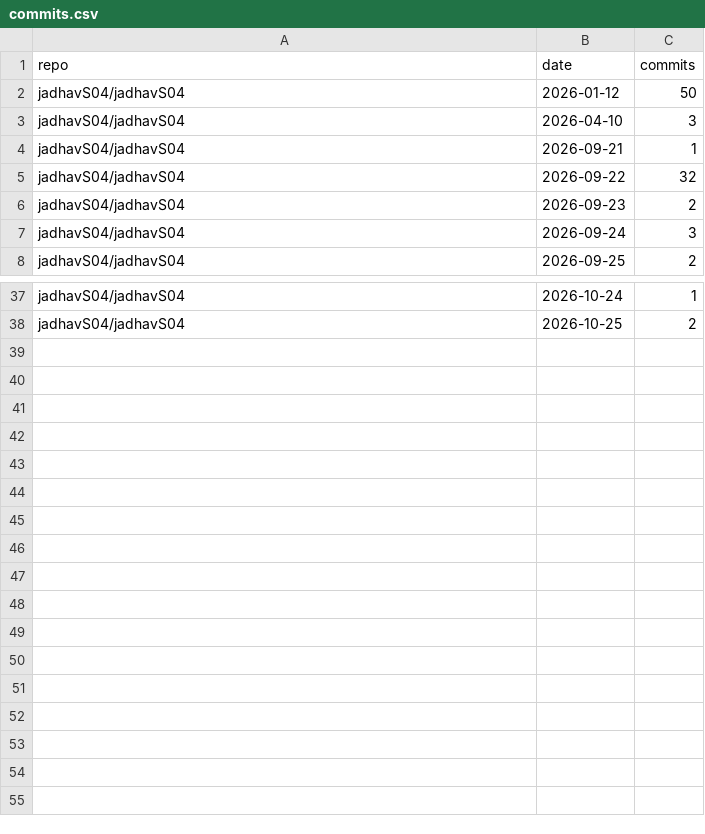
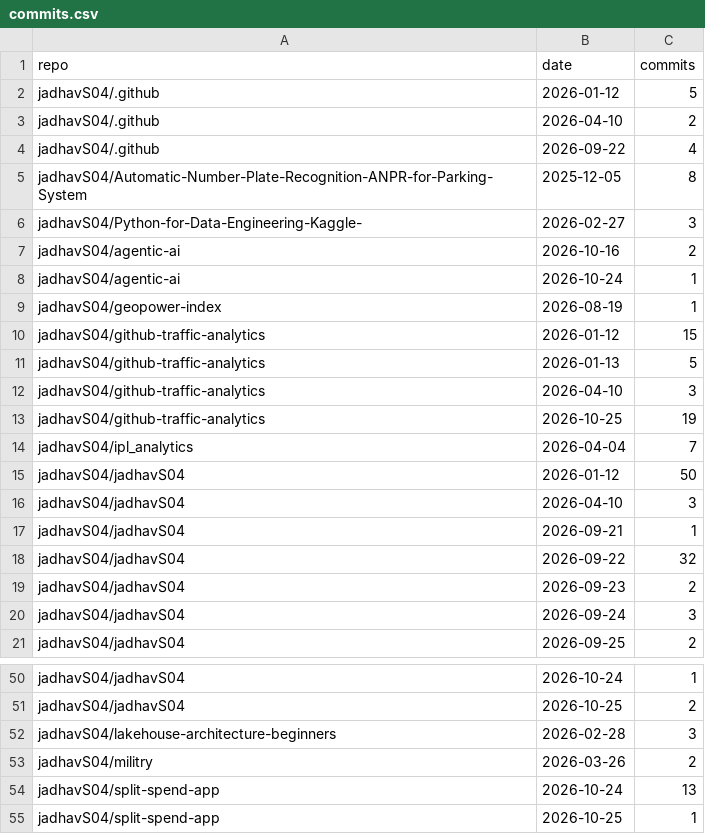
Before and after one commit to jadhavS04/github-traffic-analytics, a CSV file: data/commits.csv, drawn as a sheet; only a part is shown, gaps mark what is left out; the diff names each change by its address in the sheet, - before the commit and + after, or states it on an @@ line.

```diff
--- a/data/commits.csv
+++ b/data/commits.csv
+row 2: jadhavS04/.github | 2026-01-12 | 5
+row 3: jadhavS04/.github | 2026-04-10 | 2
+row 4: jadhavS04/.github | 2026-09-22 | 4
+row 5: jadhavS04/Automatic-Number-Plate-Recognition-ANPR-for-Parking-System | 2025-12-05 | 8
+row 6: jadhavS04/Python-for-Data-Engineering-Kaggle- | 2026-02-27 | 3
+row 7: jadhavS04/agentic-ai | 2026-10-16 | 2
+row 8: jadhavS04/agentic-ai | 2026-10-24 | 1
+row 9: jadhavS04/geopower-index | 2026-08-19 | 1
+row 10: jadhavS04/github-traffic-analytics | 2026-01-12 | 15
+row 11: jadhavS04/github-traffic-analytics | 2026-01-13 | 5
+row 12: jadhavS04/github-traffic-analytics | 2026-04-10 | 3
+row 13: jadhavS04/github-traffic-analytics | 2026-10-25 | 19
+row 14: jadhavS04/ipl_analytics | 2026-04-04 | 7
+row 52: jadhavS04/lakehouse-architecture-beginners | 2026-02-28 | 3
+row 53: jadhavS04/militry | 2026-03-26 | 2
+row 54: jadhavS04/split-spend-app | 2026-10-24 | 13
+row 55: jadhavS04/split-spend-app | 2026-10-25 | 1
```
Also changed, not shown: data/paths.csv, 9 other files.
